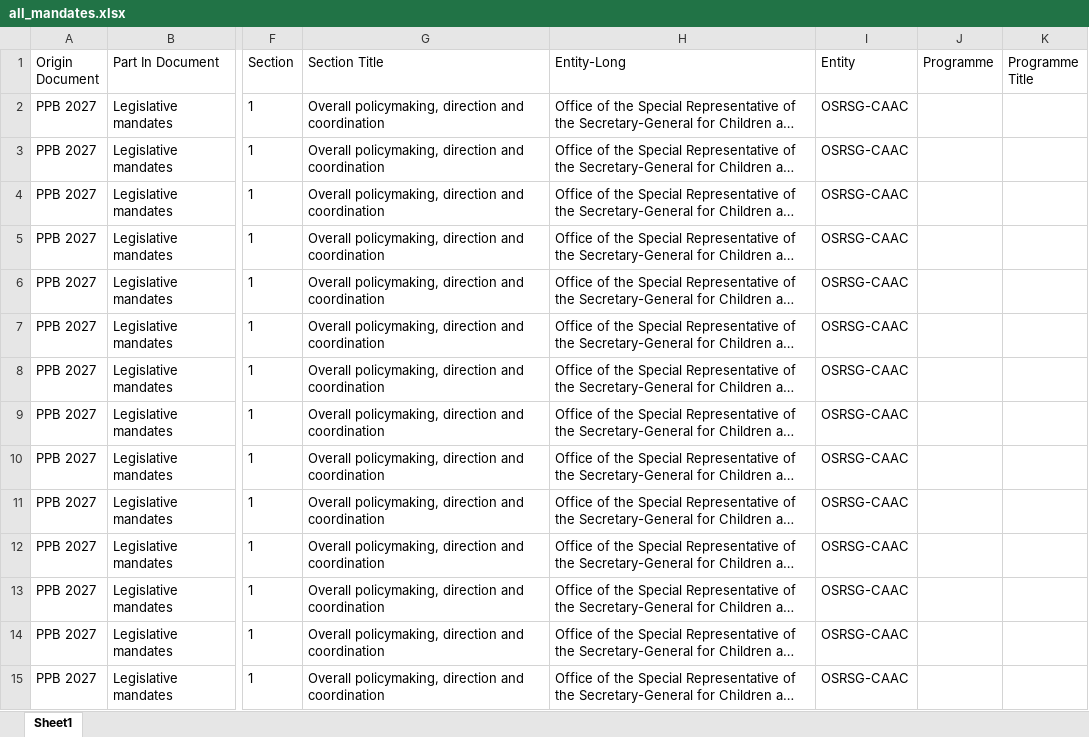
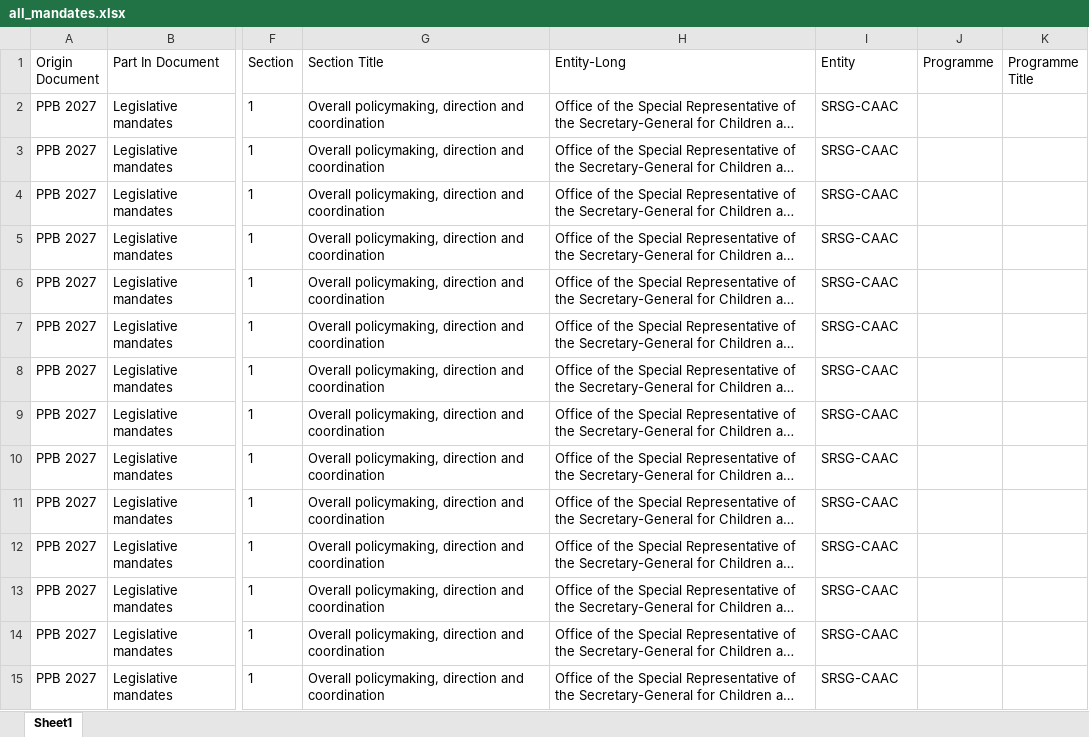
Before and after one commit to united-nations/mandates, an Excel workbook: data/processed/ppb2027/all_mandates.xlsx, sheet Sheet1, drawn as a sheet; only a part is shown, gaps mark what is left out; long unchanged cells end in …; values as stored, in another font and other column widths than the file's, no borders; the diff covers the shown part only; the diff names each change by its address in the sheet, - before the commit and + after, or states it on an @@ line.

```diff
--- a/data/processed/ppb2027/all_mandates.xlsx (sheet Sheet1)
+++ b/data/processed/ppb2027/all_mandates.xlsx (sheet Sheet1)
-I2:I15 (Entity): OSRSG-CAAC
+I2:I15 (Entity): SRSG-CAAC
```
Also changed, not shown: 120 edited cells elsewhere in this sheet, data/processed/ppb2027/all_mandates_formatted.xlsx, 3 other files.
